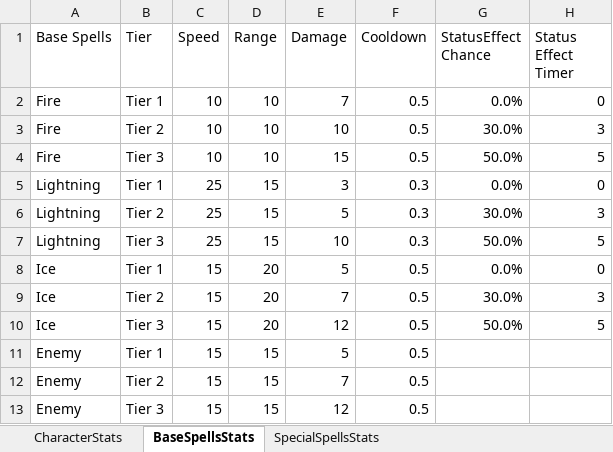
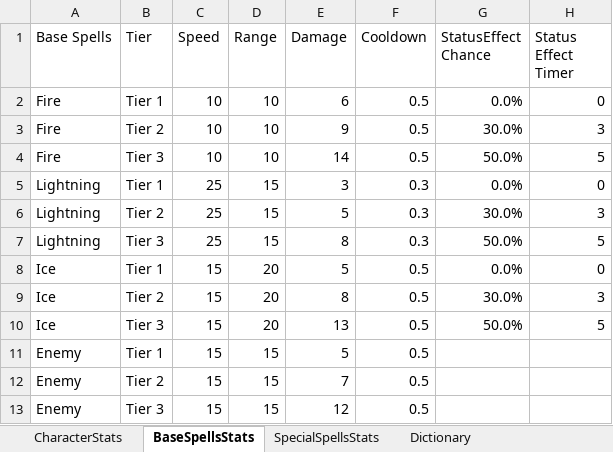
Before and after one commit to KrakenHunters/Project_EldoriasForest, an Excel workbook: Assets/Systems.xlsx, sheet BaseSpellsStats, drawn as a sheet; values as stored, in another font and other column widths than the file's, no borders; conditional formats not drawn; the diff names each change by its address in the sheet, - before the commit and + after, or states it on an @@ line.

```diff
--- a/Assets/Systems.xlsx (sheet BaseSpellsStats)
+++ b/Assets/Systems.xlsx (sheet BaseSpellsStats)
+sheet tab: Dictionary
-E2 (Damage): 7
+E2 (Damage): 6
-E3 (Damage): 10
+E3 (Damage): 9
-E4 (Damage): 15
+E4 (Damage): 14
-E7 (Damage): 10
+E7 (Damage): 8
-E9 (Damage): 7
+E9 (Damage): 8
-E10 (Damage): 12
+E10 (Damage): 13
```
Also changed, not shown: sheet CharacterStats, sheet SpecialSpellsStats, 33 other files.
